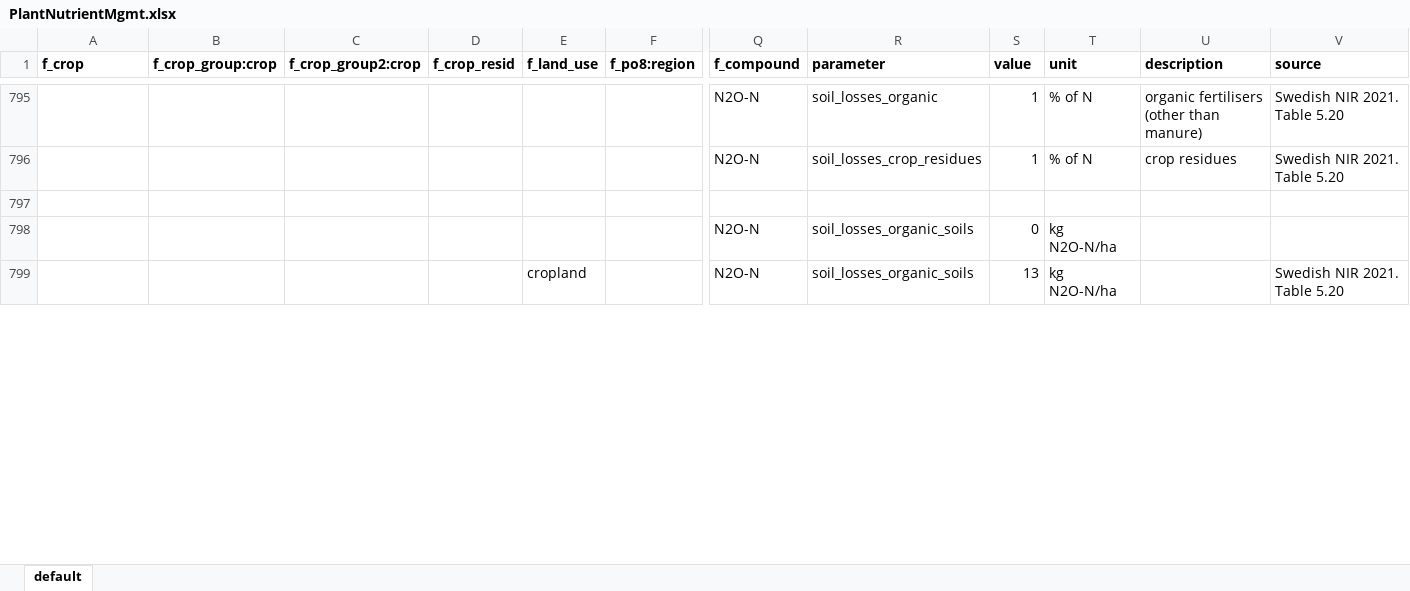
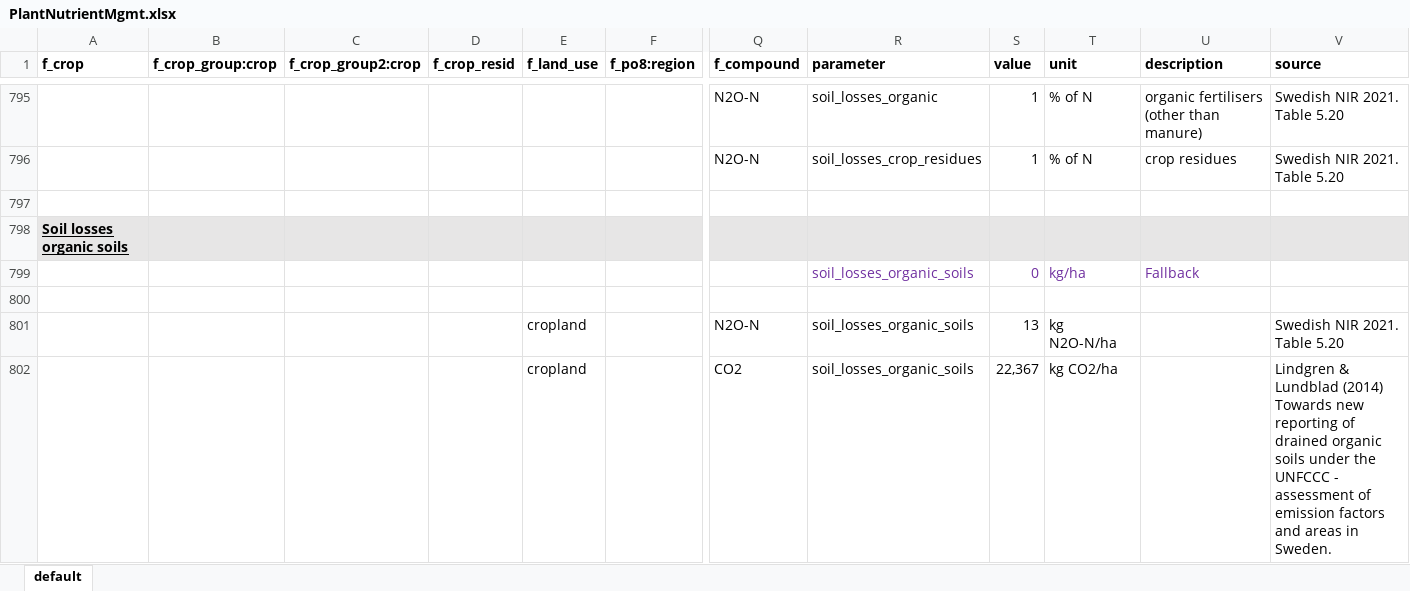
Before and after one commit to SLU-foodsystems/CIBUSmod, an Excel workbook: data/default/PlantNutrientMgmt.xlsx, sheet default, drawn as a sheet; only a part is shown, gaps mark what is left out; values as stored, in another font and other column widths than the file's, no borders; addresses are those after the commit; rows hold the shown columns only; the diff covers the shown part only; the diff names each change by its address in the sheet, - before the commit and + after, or states it on an @@ line.

Commit message:
Added factors for losses of CO2 and CH4 from organic soils + adjusted N2O-N factor for SNG

```diff
--- a/data/default/PlantNutrientMgmt.xlsx (sheet default)
+++ b/data/default/PlantNutrientMgmt.xlsx (sheet default)
+row 798: Soil losses organic soils
+row 799:  |  |  |  |  |  |  | soil_losses_organic_soils | 0 | kg/ha | Fallback
-row 800:  |  |  |  |  |  | N2O-N | soil_losses_organic_soils | 0 | kg N2O-N/ha
+row 800: (empty)
+row 802:  |  |  |  | cropland |  | CO2 | soil_losses_organic_soils | 22,367 | kg CO2/ha |  | Lindgren & Lundblad (2014) Towards new reporting of drained organic soils under the UNFCCC - assessment of emission factors and areas in Sweden.
```
Also changed, not shown: 4 added rows and 3 edited cells elsewhere in this sheet.
